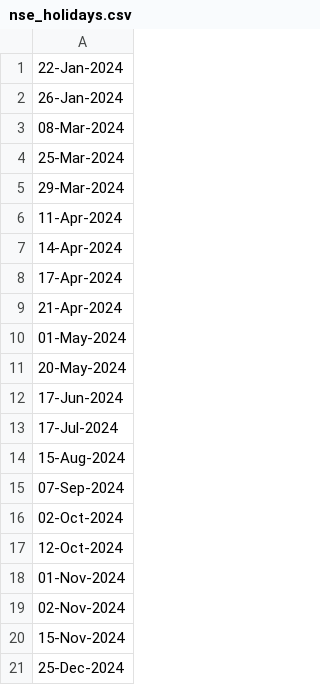
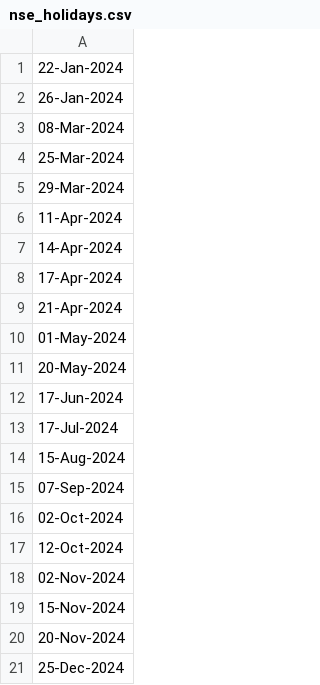
Before and after one commit to citadel-hq/nse_holidays, a CSV file: nse_holidays.csv, drawn as a sheet.

```diff
--- a/nse_holidays.csv
+++ b/nse_holidays.csv
@@ -17,5 +17,5 @@
 12-Oct-2024
-01-Nov-2024
 02-Nov-2024
 15-Nov-2024
+20-Nov-2024
 25-Dec-2024
```
Also changed, not shown: 2 other files.
